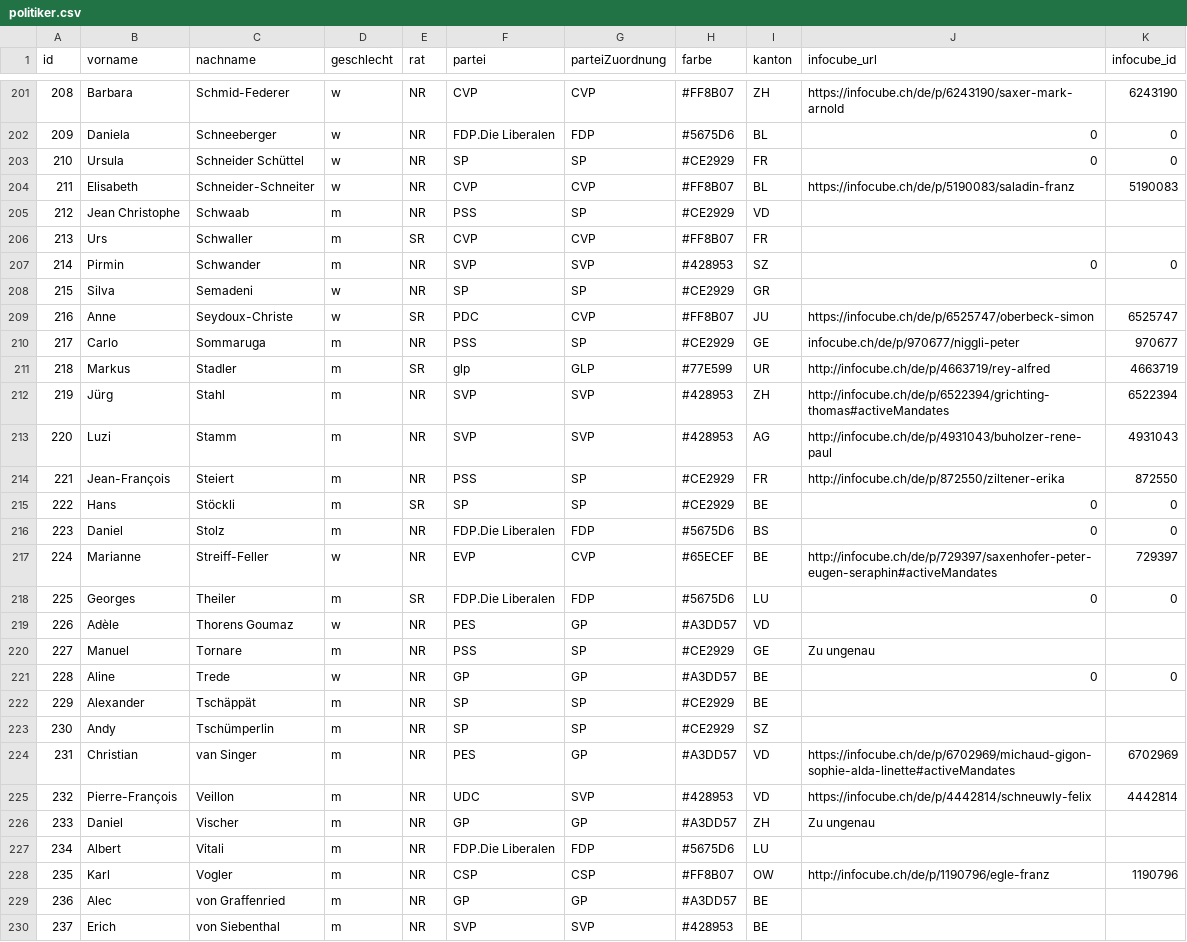
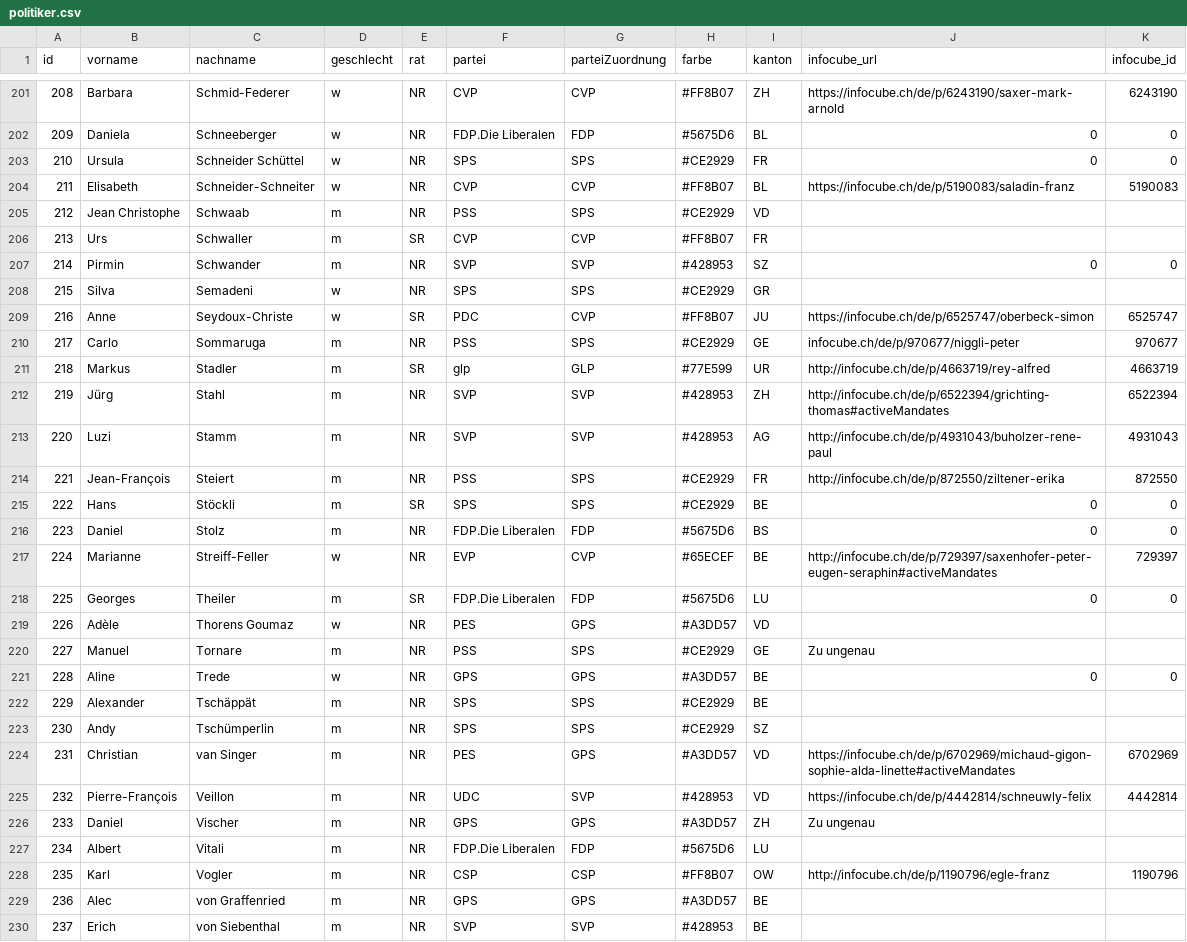
Before and after one commit to cpietsch/BadgeBasar, a CSV file: data/politiker.csv, drawn as a sheet; only a part is shown, gaps mark what is left out; the diff covers the shown part only.

```diff
--- a/data/politiker.csv
+++ b/data/politiker.csv
@@ -202,10 +202,10 @@ id,vorname,nachname,geschlecht,rat,partei,parteiZuordnung,farbe,kanton,infocube_
 209,Daniela,Schneeberger,w,NR,FDP.Die Liberalen,FDP,#5675D6,BL,0,0
-210,Ursula,Schneider Schüttel,w,NR,SP,SP,#CE2929,FR,0,0
+210,Ursula,Schneider Schüttel,w,NR,SPS,SPS,#CE2929,FR,0,0
 211,Elisabeth,Schneider-Schneiter,w,NR,CVP,CVP,#FF8B07,BL,https://infocube.ch/de/p/5190083/saladin-franz,5190083
-212,Jean Christophe,Schwaab,m,NR,PSS,SP,#CE2929,VD,,
+212,Jean Christophe,Schwaab,m,NR,PSS,SPS,#CE2929,VD,,
 213,Urs,Schwaller,m,SR,CVP,CVP,#FF8B07,FR,,
 214,Pirmin,Schwander,m,NR,SVP,SVP,#428953,SZ,0,0
-215,Silva,Semadeni,w,NR,SP,SP,#CE2929,GR,,
+215,Silva,Semadeni,w,NR,SPS,SPS,#CE2929,GR,,
 216,Anne,Seydoux-Christe,w,SR,PDC,CVP,#FF8B07,JU,https://infocube.ch/de/p/6525747/oberbeck-simon,6525747
-217,Carlo,Sommaruga,m,NR,PSS,SP,#CE2929,GE,infocube.ch/de/p/970677/niggli-peter,970677
+217,Carlo,Sommaruga,m,NR,PSS,SPS,#CE2929,GE,infocube.ch/de/p/970677/niggli-peter,970677
 218,Markus,Stadler,m,SR,glp,GLP,#77E599,UR,http://infocube.ch/de/p/4663719/rey-alfred,4663719
@@ -213,4 +213,4 @@ id,vorname,nachname,geschlecht,rat,partei,parteiZuordnung,farbe,kanton,infocube_
 220,Luzi,Stamm,m,NR,SVP,SVP,#428953,AG,http://infocube.ch/de/p/4931043/buholzer-rene-paul,4931043
-221,Jean-François,Steiert,m,NR,PSS,SP,#CE2929,FR,http://infocube.ch/de/p/872550/ziltener-erika,872550
-222,Hans,Stöckli,m,SR,SP,SP,#CE2929,BE,0,0
+221,Jean-François,Steiert,m,NR,PSS,SPS,#CE2929,FR,http://infocube.ch/de/p/872550/ziltener-erika,872550
+222,Hans,Stöckli,m,SR,SPS,SPS,#CE2929,BE,0,0
 223,Daniel,Stolz,m,NR,FDP.Die Liberalen,FDP,#5675D6,BS,0,0
@@ -218,13 +218,13 @@ id,vorname,nachname,geschlecht,rat,partei,parteiZuordnung,farbe,kanton,infocube_
 225,Georges,Theiler,m,SR,FDP.Die Liberalen,FDP,#5675D6,LU,0,0
-226,Adèle,Thorens Goumaz,w,NR,PES,GP,#A3DD57,VD,,
-227,Manuel,Tornare,m,NR,PSS,SP,#CE2929,GE,Zu ungenau,
-228,Aline,Trede,w,NR,GP,GP,#A3DD57,BE,0,0
-229,Alexander,Tschäppät,m,NR,SP,SP,#CE2929,BE,,
-230,Andy,Tschümperlin,m,NR,SP,SP,#CE2929,SZ,,
-231,Christian,van Singer,m,NR,PES,GP,#A3DD57,VD,https://infocube.ch/de/p/6702969/michaud-gigon-sophie-alda-linette#activeMandates,6702969
+226,Adèle,Thorens Goumaz,w,NR,PES,GPS,#A3DD57,VD,,
+227,Manuel,Tornare,m,NR,PSS,SPS,#CE2929,GE,Zu ungenau,
+228,Aline,Trede,w,NR,GPS,GPS,#A3DD57,BE,0,0
+229,Alexander,Tschäppät,m,NR,SPS,SPS,#CE2929,BE,,
+230,Andy,Tschümperlin,m,NR,SPS,SPS,#CE2929,SZ,,
+231,Christian,van Singer,m,NR,PES,GPS,#A3DD57,VD,https://infocube.ch/de/p/6702969/michaud-gigon-sophie-alda-linette#activeMandates,6702969
 232,Pierre-François,Veillon,m,NR,UDC,SVP,#428953,VD,https://infocube.ch/de/p/4442814/schneuwly-felix,4442814
-233,Daniel,Vischer,m,NR,GP,GP,#A3DD57,ZH,Zu ungenau,
+233,Daniel,Vischer,m,NR,GPS,GPS,#A3DD57,ZH,Zu ungenau,
 234,Albert,Vitali,m,NR,FDP.Die Liberalen,FDP,#5675D6,LU,,
 235,Karl,Vogler,m,NR,CSP,CSP,#FF8B07,OW,http://infocube.ch/de/p/1190796/egle-franz,1190796
-236,Alec,von Graffenried,m,NR,GP,GP,#A3DD57,BE,,
+236,Alec,von Graffenried,m,NR,GPS,GPS,#A3DD57,BE,,
 237,Erich,von Siebenthal,m,NR,SVP,SVP,#428953,BE,,
```
Also changed, not shown: 98 edited cells elsewhere in this file, data/badges.csv.
